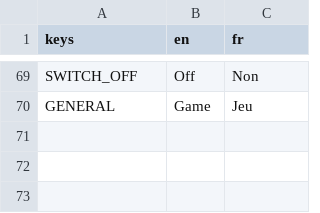
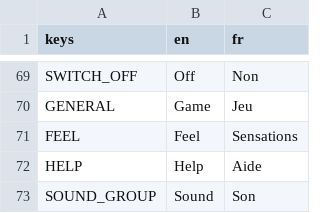
Before and after one commit to MoctarHaiz/PanoramicGame, a CSV file: New/localization/strings.csv, drawn as a sheet; only a part is shown, gaps mark what is left out; the diff names each change by its address in the sheet, - before the commit and + after, or states it on an @@ line.

Commit message:
AAA pass round 3 (env, ux, audio, gameplay, qa): level opens in 81 ms, canopy framing, home fire and family, grouped settings, clean pause, fireworks, streak badge memory fix, camera keeps reachable things in view
- env: acacia canopy and vultures frame climb and hang; lower sun, darker edges, a warm play lane so the crimson bandit reads; home has a cooking fire and three villagers who greet him; reeds mirrored in pools; props drawn in chunks, ground built a frame later, world shaders warmed in the menu, level script preloaded: level open 300 ms -> 81 ms
- ux: New best stamp in its own row (fits the iPad, EN and FR); pause and results hide the HUD and effects before the blur; deeper parchment, recessed score boxes; settings in four grouped cards with the hero clear of the back button; new logo lockup, chunky gear, start prompt on a glass pill; dead _combo_tag removed
- audio: the streak badge draws at one font size and scales (play 112 -> 77 MB texture memory); real fireworks on the win screen; glossy twisting streamers at home; ring glint; short edge-only hit flash
- gameplay: the camera keeps the vine and reachable Red Bobs and ledges in view; panels draw above the world's effects; warning probe on all six devices (no bandit seen later than in 2017)
- qa: captures and tests wait for the whole results reveal and force a new best; headless dummy-renderer errors reported as notes; perf reports RAM
- art: the defeat render is no longer preloaded for play

1012 checks, 0 failed; the bot gets home with 3 lives, 82 Red Bobs, 3 stars.

```diff
--- a/New/localization/strings.csv
+++ b/New/localization/strings.csv
+row 71: FEEL | Feel | Sensations
+row 72: HELP | Help | Aide
+row 73: SOUND_GROUP | Sound | Son
```
Also changed, not shown: 52 other files.
